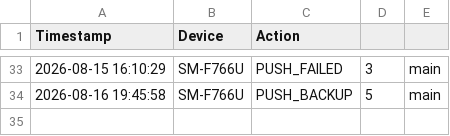
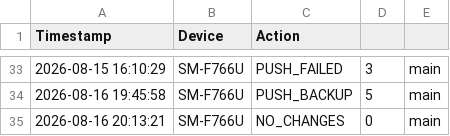
Before and after one commit to SamuelDixxon/termux-backup, a CSV file: sync_history.csv, drawn as a sheet; only a part is shown, gaps mark what is left out; the diff names each change by its address in the sheet, - before the commit and + after, or states it on an @@ line.

Commit message:
Log: no-change sync from SM-F766U

```diff
--- a/sync_history.csv
+++ b/sync_history.csv
+row 35: 2026-08-16 20:13:21 | SM-F766U | NO_CHANGES | 0 | main
```
